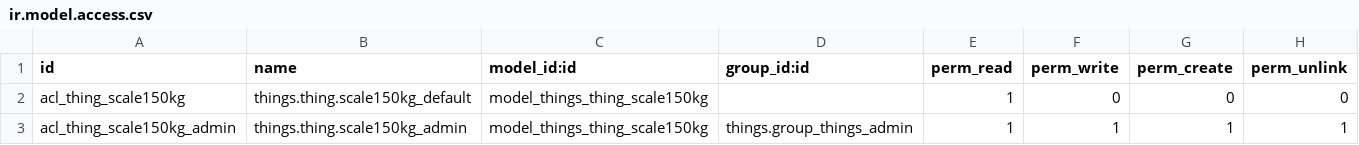
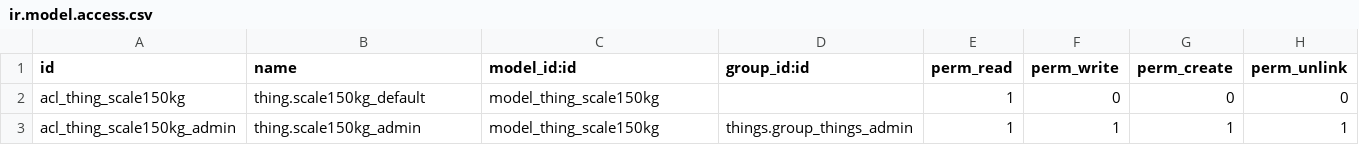
Before and after one commit to lubusax/200324_thing_scale150kg, a CSV file: security/ir.model.access.csv, drawn as a sheet.

Commit message:
loading of different "thing " modules solved

```diff
--- a/security/ir.model.access.csv
+++ b/security/ir.model.access.csv
@@ -1,3 +1,3 @@
 id,name,model_id:id,group_id:id,perm_read,perm_write,perm_create,perm_unlink
-acl_thing_scale150kg,things.thing.scale150kg_default,model_things_thing_scale150kg,,1,0,0,0
-acl_thing_scale150kg_admin,things.thing.scale150kg_admin,model_things_thing_scale150kg,things.group_things_admin,1,1,1,1
+acl_thing_scale150kg,thing.scale150kg_default,model_thing_scale150kg,,1,0,0,0
+acl_thing_scale150kg_admin,thing.scale150kg_admin,model_thing_scale150kg,things.group_things_admin,1,1,1,1
```
Also changed, not shown: 5 other files.
